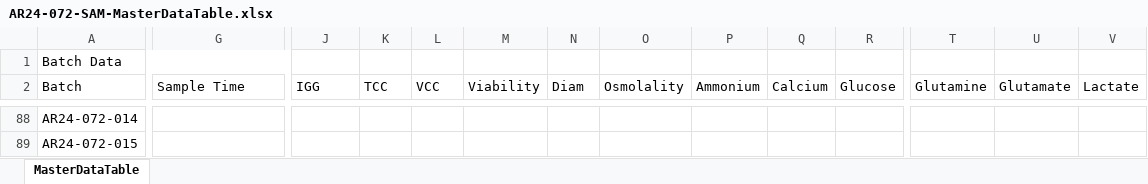
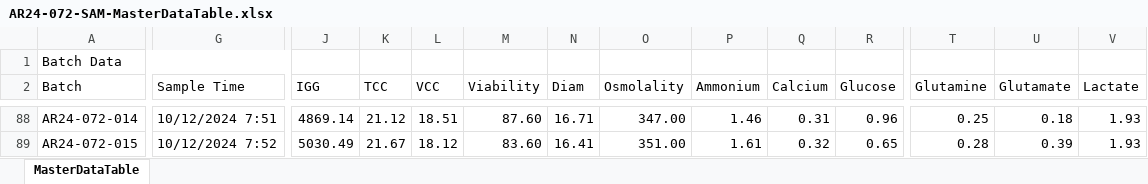
Before and after one commit to zhatz111/state-space-mpc, an Excel workbook: data/ar24-072-experiment/AR24-072-SAM-MasterDataTable.xlsx, sheet MasterDataTable, drawn as a sheet; only a part is shown, gaps mark what is left out; values as stored, in another font and other column widths than the file's, no cell formats; conditional formats not drawn; the diff covers the shown part only; the diff names each change by its address in the sheet, - before the commit and + after, or states it on an @@ line.

```diff
--- a/data/ar24-072-experiment/AR24-072-SAM-MasterDataTable.xlsx (sheet MasterDataTable)
+++ b/data/ar24-072-experiment/AR24-072-SAM-MasterDataTable.xlsx (sheet MasterDataTable)
-G88 (Sample Time): (empty)
+G88 (Sample Time): 10/12/2024 7:51
-J88 (IGG): (empty)
+J88 (IGG): 4869.14
-K88 (TCC): (empty)
+K88 (TCC): 21.12
-L88 (VCC): (empty)
+L88 (VCC): 18.51
-M88 (Viability): (empty)
+M88 (Viability): 87.60
-N88 (Diam): (empty)
+N88 (Diam): 16.71
-O88 (Osmolality): (empty)
+O88 (Osmolality): 347.00
-P88 (Ammonium): (empty)
+P88 (Ammonium): 1.46
-Q88 (Calcium): (empty)
+Q88 (Calcium): 0.31
-R88 (Glucose): (empty)
+R88 (Glucose): 0.96
-T88 (Glutamine): (empty)
+T88 (Glutamine): 0.25
-U88 (Glutamate): (empty)
+U88 (Glutamate): 0.18
-V88:V89 (Lactate): (empty)
+V88:V89 (Lactate): 1.93
-G89 (Sample Time): (empty)
+G89 (Sample Time): 10/12/2024 7:52
-J89 (IGG): (empty)
+J89 (IGG): 5030.49
-K89 (TCC): (empty)
+K89 (TCC): 21.67
-L89 (VCC): (empty)
+L89 (VCC): 18.12
-M89 (Viability): (empty)
+M89 (Viability): 83.60
-N89 (Diam): (empty)
+N89 (Diam): 16.41
-O89 (Osmolality): (empty)
+O89 (Osmolality): 351.00
-P89 (Ammonium): (empty)
+P89 (Ammonium): 1.61
-Q89 (Calcium): (empty)
+Q89 (Calcium): 0.32
-R89 (Glucose): (empty)
+R89 (Glucose): 0.65
-T89 (Glutamine): (empty)
+T89 (Glutamine): 0.28
-U89 (Glutamate): (empty)
+U89 (Glutamate): 0.39
```
Also changed, not shown: 4 added rows, 4 removed rows and 195 edited cells elsewhere in this sheet, cell formats, 4 other files.
